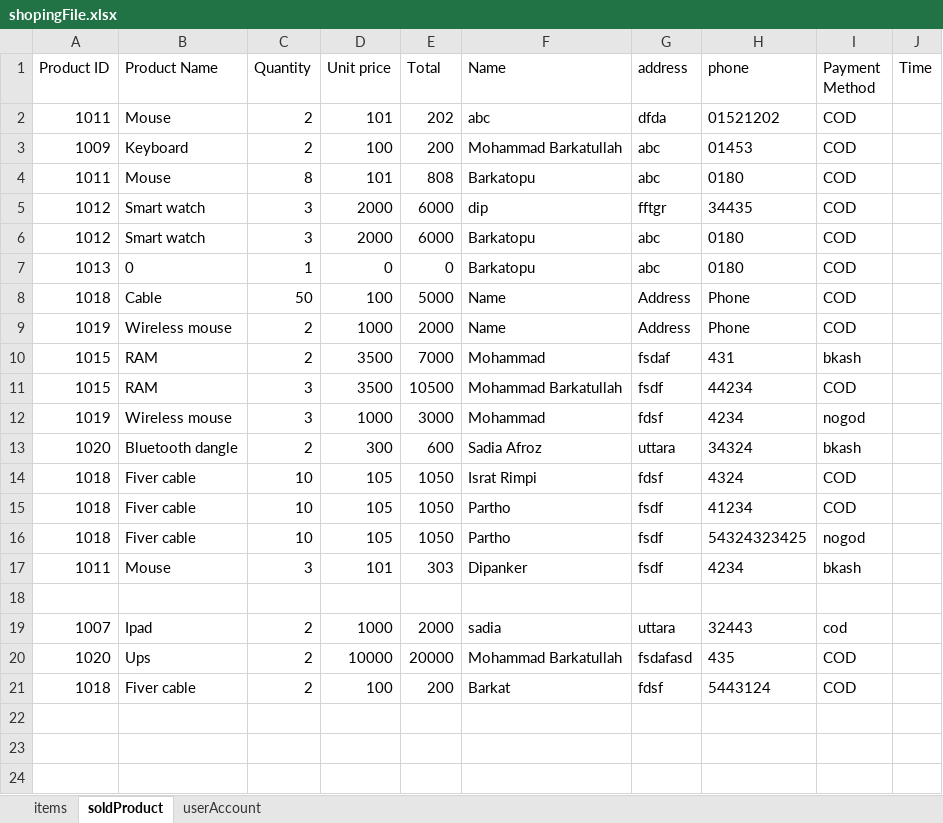
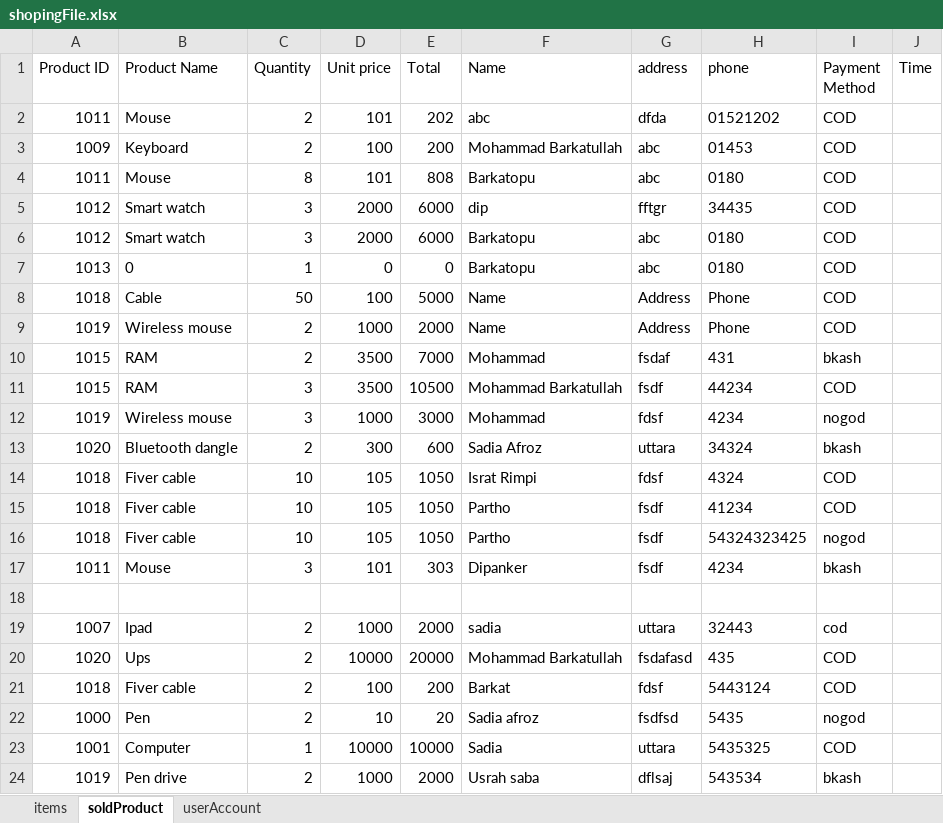
Before and after one commit to Barkatopu1345/Online-shopping-system, an Excel workbook: shopingFile.xlsx, sheet soldProduct, drawn as a sheet; values as stored, in another font and other column widths than the file's, no borders; the diff names each change by its address in the sheet, - before the commit and + after, or states it on an @@ line.

```diff
--- a/shopingFile.xlsx (sheet soldProduct)
+++ b/shopingFile.xlsx (sheet soldProduct)
+row 22: 1000 | Pen | 2 | 10 | 20 | Sadia afroz | fsdfsd | 5435 | nogod
+row 23: 1001 | Computer | 1 | 10000 | 10000 | Sadia | uttara | 5435325 | COD
+row 24: 1019 | Pen drive | 2 | 1000 | 2000 | Usrah saba | dflsaj | 543534 | bkash
```
Also changed, not shown: sheet items, sheet userAccount, 6 other files.
